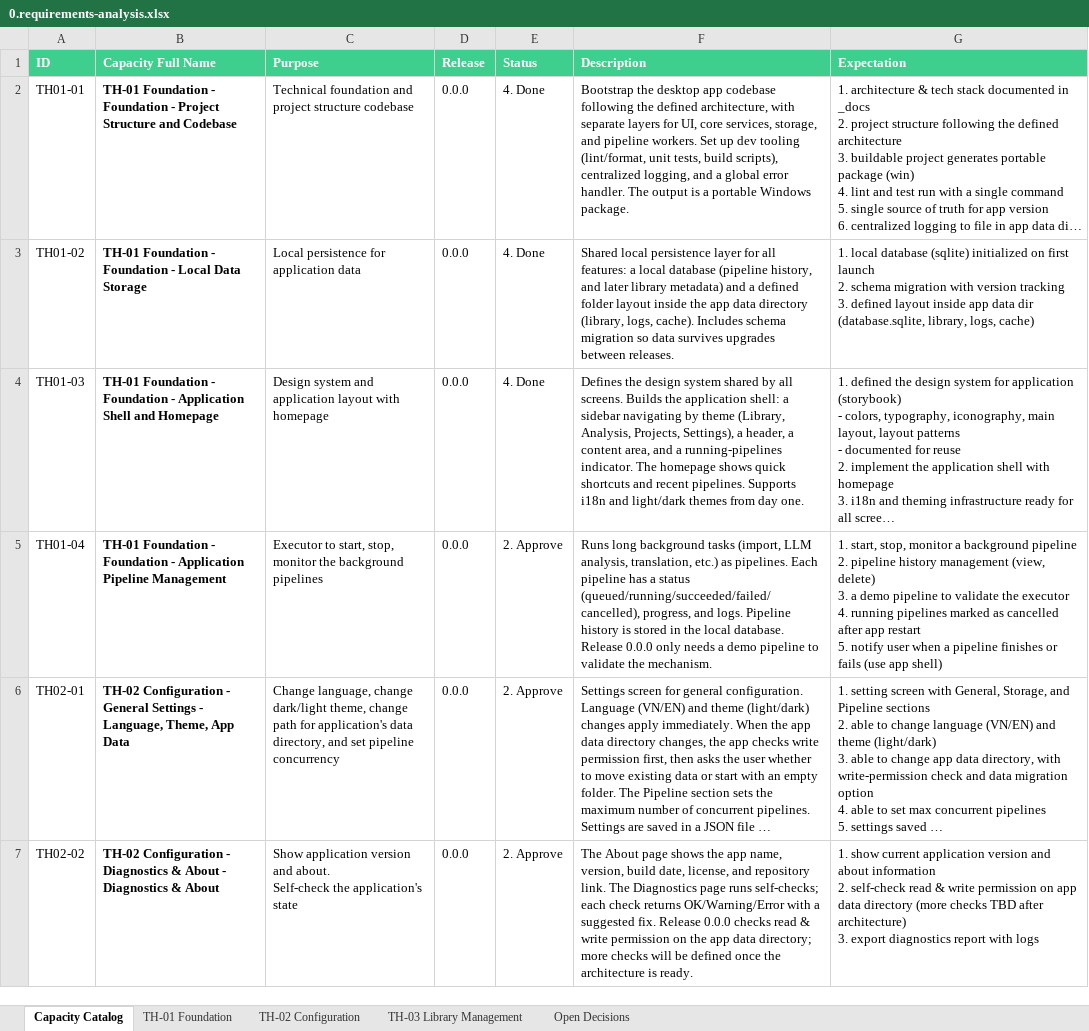
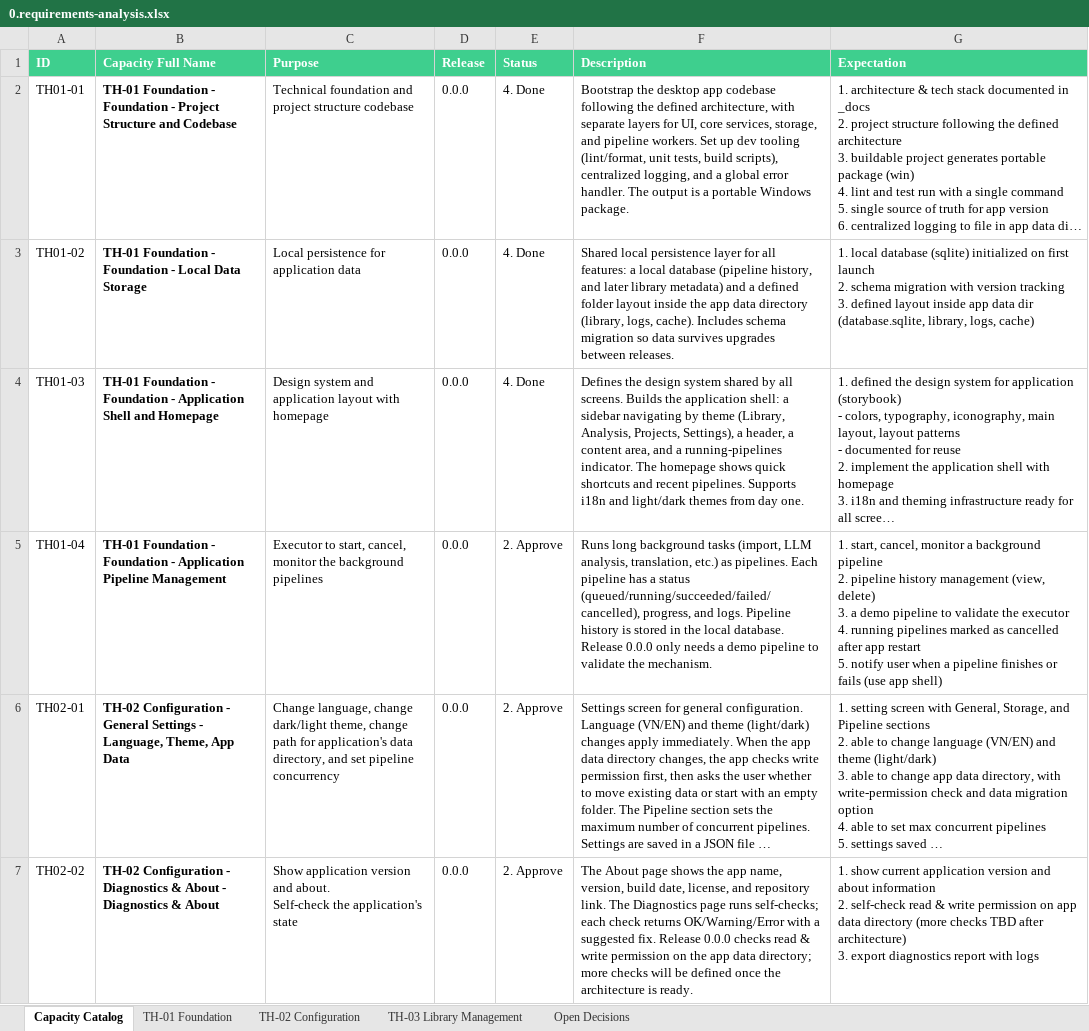
Before and after one commit to datntdev0/projects.dreamer-studio, an Excel workbook: _docs/0.requirements-analysis.xlsx, sheet Capacity Catalog, drawn as a sheet; only a part is shown; long unchanged cells end in …; values as stored, in another font and other column widths than the file's, no borders; the diff names each change by its address in the sheet, - before the commit and + after, or states it on an @@ line.

```diff
--- a/_docs/0.requirements-analysis.xlsx (sheet Capacity Catalog)
+++ b/_docs/0.requirements-analysis.xlsx (sheet Capacity Catalog)
-C5 (Purpose): …to start, stop, monitor the…
+C5 (Purpose): …to start, cancel, monitor the…
-G5 (Expectation): 1. start, stop, monitor a…
+G5 (Expectation): 1. start, cancel, monitor a…
```
Also changed, not shown: sheet TH-01 Foundation, 7 other files.
